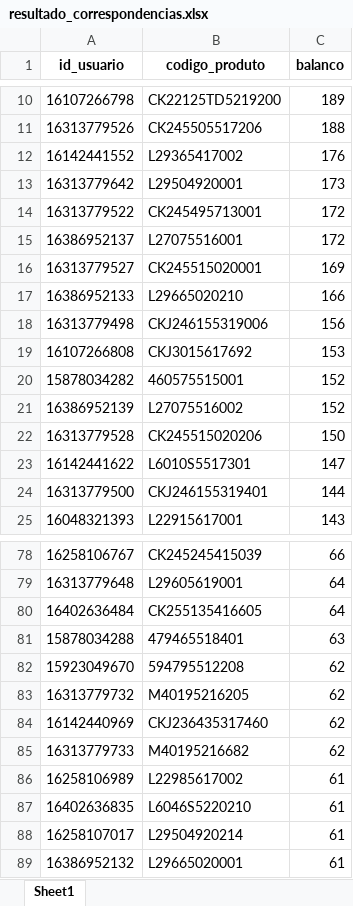
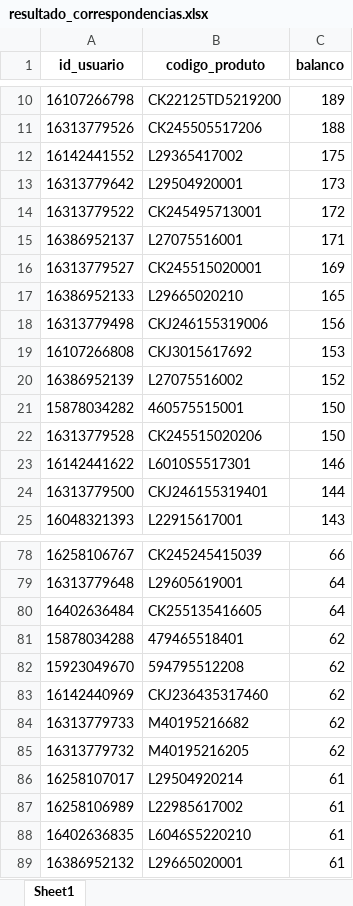
Before and after one commit to V1ctzzzC/marchon, an Excel workbook: resultado_correspondencias.xlsx, sheet Sheet1, drawn as a sheet; only a part is shown, gaps mark what is left out; values as stored, in another font and other column widths than the file's, no borders; removed rows and columns are numbered as before the commit, all else as after; the diff covers the shown part only; the diff names each change by its address in the sheet, - before the commit and + after, or states it on an @@ line.

```diff
--- a/resultado_correspondencias.xlsx (sheet Sheet1)
+++ b/resultado_correspondencias.xlsx (sheet Sheet1)
-C12 (balanco): 176
+C12 (balanco): 175
-C15 (balanco): 172
+C15 (balanco): 171
-C17 (balanco): 166
+C17 (balanco): 165
-row 20: 15878034282 | 460575515001 | 152
+row 21: 15878034282 | 460575515001 | 150
-C23 (balanco): 147
+C23 (balanco): 146
-C81 (balanco): 63
+C81 (balanco): 62
@@ row 83 moved to row 85: 16313779732 @@
@@ row 88 moved to row 86: 16258107017 @@
```
Also changed, not shown: 20 added rows, 22 removed rows, 1231 moved rows and 6 edited cells elsewhere in this sheet.
